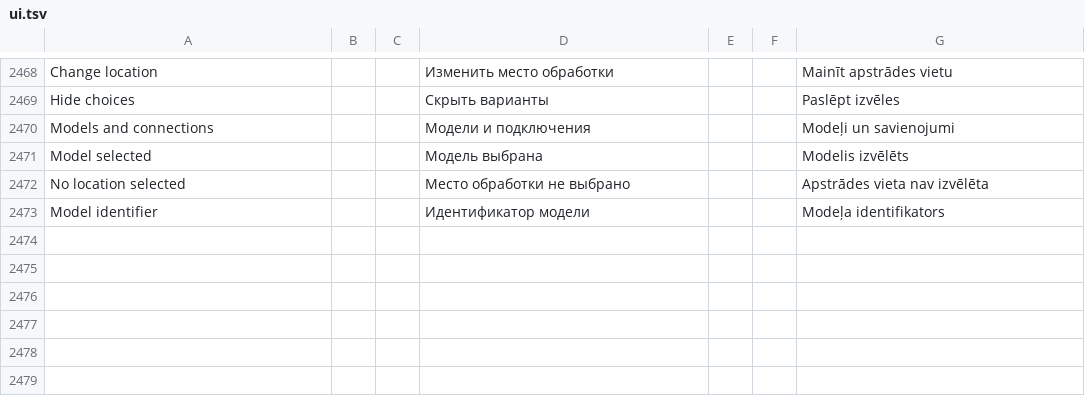
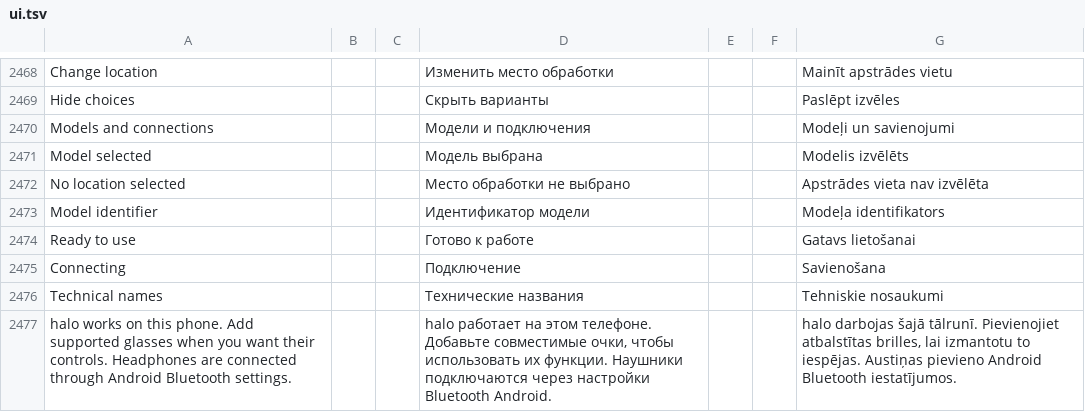
Before and after one commit to slafftrosheen/Halo, a TSV file: app/src/main/localization/ui.tsv, drawn as a sheet; only a part is shown, gaps mark what is left out; the diff names each change by its address in the sheet, - before the commit and + after, or states it on an @@ line.

Commit message:
HALO-DEVKIT-138: Round 2 Devices and pairing readiness, identity-safe FX and EN/RU/LV

```diff
--- a/app/src/main/localization/ui.tsv
+++ b/app/src/main/localization/ui.tsv
+row 2474: Ready to use |  |  | Готово к работе |  |  | Gatavs lietošanai
+row 2475: Connecting |  |  | Подключение |  |  | Savienošana
+row 2476: Technical names |  |  | Технические названия |  |  | Tehniskie nosaukumi
+row 2477: halo works on this phone. Add supported glasses when you want their controls. Headphones are connected through Android Bluetooth settings. |  |  | halo работает на этом телефоне. Добавьте совместимые очки, чтобы использовать их функции. Наушники подключаются через настройки Bluetooth Android. |  |  | halo darbojas šajā tālrunī. Pievienojiet atbalstītas brilles, lai izmantotu to iespējas. Austiņas pievieno Android Bluetooth iestatījumos.
```
Also changed, not shown: 11 other files.
